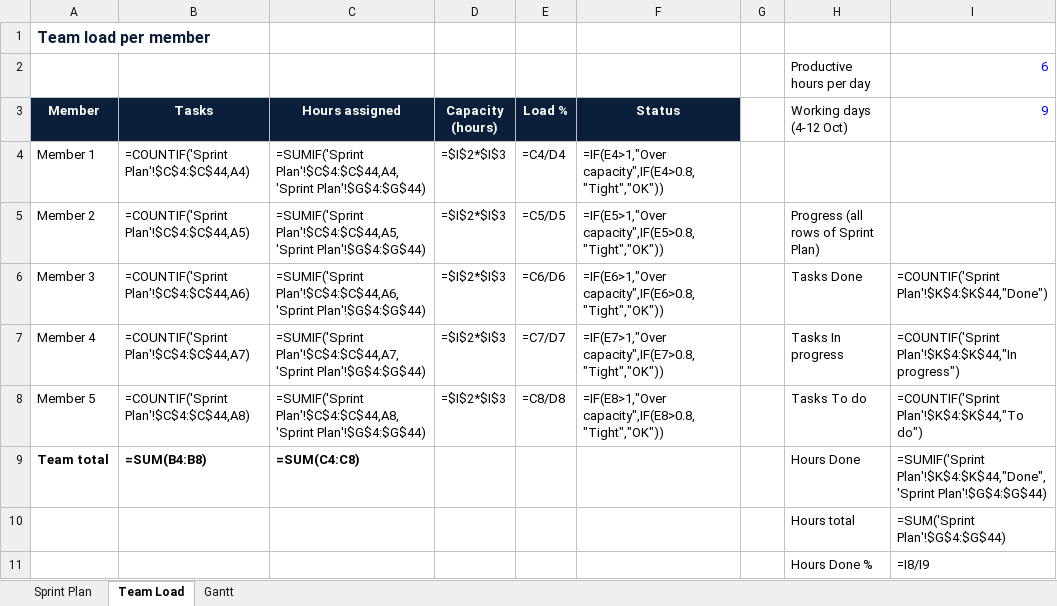
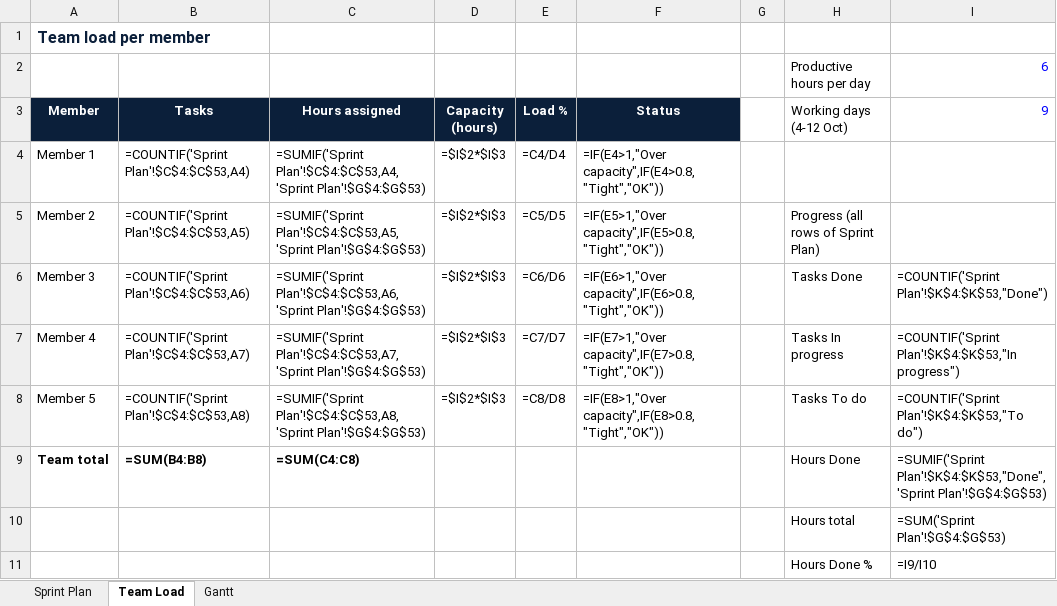
Before and after one commit to omarmohosny/funnelstream, an Excel workbook: docs/FunnelStream-Sprint-Plan-v3.xlsx, sheet Team Load, drawn as a sheet; values as stored, in another font and other column widths than the file's, no borders; formulas without a stored value are shown as written; the diff names each change by its address in the sheet, - before the commit and + after, or states it on an @@ line.

```diff
--- a/docs/FunnelStream-Sprint-Plan-v3.xlsx (sheet Team Load)
+++ b/docs/FunnelStream-Sprint-Plan-v3.xlsx (sheet Team Load)
-B4 (Tasks): =COUNTIF('Sprint Plan'!$C$4:$C$44,A4)
+B4 (Tasks): =COUNTIF('Sprint Plan'!$C$4:$C$53,A4)
-C4 (Hours assigned): =SUMIF('Sprint Plan'!$C$4:$C$44,A4,'Sprint Plan'!$G$4:$G$44)
+C4 (Hours assigned): =SUMIF('Sprint Plan'!$C$4:$C$53,A4,'Sprint Plan'!$G$4:$G$53)
-B5 (Tasks): =COUNTIF('Sprint Plan'!$C$4:$C$44,A5)
+B5 (Tasks): =COUNTIF('Sprint Plan'!$C$4:$C$53,A5)
-C5 (Hours assigned): =SUMIF('Sprint Plan'!$C$4:$C$44,A5,'Sprint Plan'!$G$4:$G$44)
+C5 (Hours assigned): =SUMIF('Sprint Plan'!$C$4:$C$53,A5,'Sprint Plan'!$G$4:$G$53)
-B6 (Tasks): =COUNTIF('Sprint Plan'!$C$4:$C$44,A6)
+B6 (Tasks): =COUNTIF('Sprint Plan'!$C$4:$C$53,A6)
-C6 (Hours assigned): =SUMIF('Sprint Plan'!$C$4:$C$44,A6,'Sprint Plan'!$G$4:$G$44)
+C6 (Hours assigned): =SUMIF('Sprint Plan'!$C$4:$C$53,A6,'Sprint Plan'!$G$4:$G$53)
-I6 (9): =COUNTIF('Sprint Plan'!$K$4:$K$44,"Done")
+I6 (9): =COUNTIF('Sprint Plan'!$K$4:$K$53,"Done")
-B7 (Tasks): =COUNTIF('Sprint Plan'!$C$4:$C$44,A7)
+B7 (Tasks): =COUNTIF('Sprint Plan'!$C$4:$C$53,A7)
-C7 (Hours assigned): =SUMIF('Sprint Plan'!$C$4:$C$44,A7,'Sprint Plan'!$G$4:$G$44)
+C7 (Hours assigned): =SUMIF('Sprint Plan'!$C$4:$C$53,A7,'Sprint Plan'!$G$4:$G$53)
-I7 (9): =COUNTIF('Sprint Plan'!$K$4:$K$44,"In progress")
+I7 (9): =COUNTIF('Sprint Plan'!$K$4:$K$53,"In progress")
-B8 (Tasks): =COUNTIF('Sprint Plan'!$C$4:$C$44,A8)
+B8 (Tasks): =COUNTIF('Sprint Plan'!$C$4:$C$53,A8)
-C8 (Hours assigned): =SUMIF('Sprint Plan'!$C$4:$C$44,A8,'Sprint Plan'!$G$4:$G$44)
+C8 (Hours assigned): =SUMIF('Sprint Plan'!$C$4:$C$53,A8,'Sprint Plan'!$G$4:$G$53)
-I8 (9): =COUNTIF('Sprint Plan'!$K$4:$K$44,"To do")
+I8 (9): =COUNTIF('Sprint Plan'!$K$4:$K$53,"To do")
-I9 (9): =SUMIF('Sprint Plan'!$K$4:$K$44,"Done",'Sprint Plan'!$G$4:$G$44)
+I9 (9): =SUMIF('Sprint Plan'!$K$4:$K$53,"Done",'Sprint Plan'!$G$4:$G$53)
-I10 (9): =SUM('Sprint Plan'!$G$4:$G$44)
+I10 (9): =SUM('Sprint Plan'!$G$4:$G$53)
-I11 (9): =I8/I9
+I11 (9): =I9/I10
```
Also changed, not shown: sheet Sprint Plan, sheet Gantt, 1 other file.
